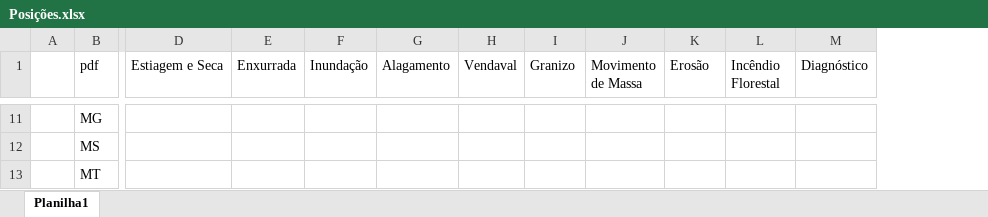
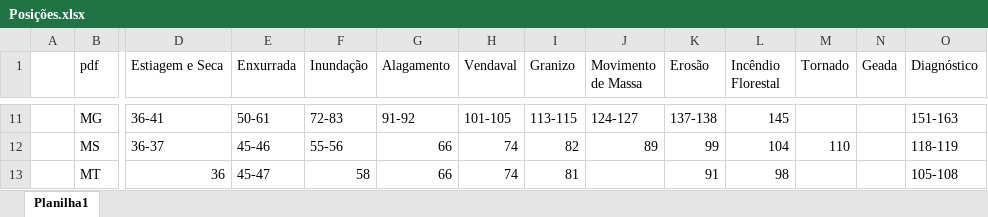
Before and after one commit to msallum/IC, an Excel workbook: Posições.xlsx, sheet Planilha1, drawn as a sheet; only a part is shown, gaps mark what is left out; values as stored, in another font and other column widths than the file's, no borders; addresses are those after the commit; the diff covers the shown part only; the diff names each change by its address in the sheet, - before the commit and + after, or states it on an @@ line.

```diff
--- a/Posições.xlsx (sheet Planilha1)
+++ b/Posições.xlsx (sheet Planilha1)
+column M (Tornado), row 12: 110
+column N (Geada), empty
-D11 (Estiagem e Seca): (empty)
+D11 (Estiagem e Seca): 36-41
-E11 (Enxurrada): (empty)
+E11 (Enxurrada): 50-61
-F11 (Inundação): (empty)
+F11 (Inundação): 72-83
-G11 (Alagamento): (empty)
+G11 (Alagamento): 91-92
-H11 (Vendaval): (empty)
+H11 (Vendaval): 101-105
-I11 (Granizo): (empty)
+I11 (Granizo): 113-115
-J11 (Movimento de Massa): (empty)
+J11 (Movimento de Massa): 124-127
-K11 (Erosão): (empty)
+K11 (Erosão): 137-138
-L11 (Incêndio Florestal): (empty)
+L11 (Incêndio Florestal): 145
-O11 (Diagnóstico): (empty)
+O11 (Diagnóstico): 151-163
-D12 (Estiagem e Seca): (empty)
+D12 (Estiagem e Seca): 36-37
-E12 (Enxurrada): (empty)
+E12 (Enxurrada): 45-46
-F12 (Inundação): (empty)
+F12 (Inundação): 55-56
-G12:G13 (Alagamento): (empty)
+G12:G13 (Alagamento): 66
-H12:H13 (Vendaval): (empty)
+H12:H13 (Vendaval): 74
-I12 (Granizo): (empty)
+I12 (Granizo): 82
-J12 (Movimento de Massa): (empty)
+J12 (Movimento de Massa): 89
-K12 (Erosão): (empty)
+K12 (Erosão): 99
-L12 (Incêndio Florestal): (empty)
+L12 (Incêndio Florestal): 104
-O12 (Diagnóstico): (empty)
+O12 (Diagnóstico): 118-119
-D13 (Estiagem e Seca): (empty)
+D13 (Estiagem e Seca): 36
-E13 (Enxurrada): (empty)
+E13 (Enxurrada): 45-47
-F13 (Inundação): (empty)
+F13 (Inundação): 58
-I13 (Granizo): (empty)
+I13 (Granizo): 81
-K13 (Erosão): (empty)
+K13 (Erosão): 91
-L13 (Incêndio Florestal): (empty)
+L13 (Incêndio Florestal): 98
-O13 (Diagnóstico): (empty)
+O13 (Diagnóstico): 105-108
```
Also changed, not shown: 173 edited cells elsewhere in this sheet, 1 other file.
